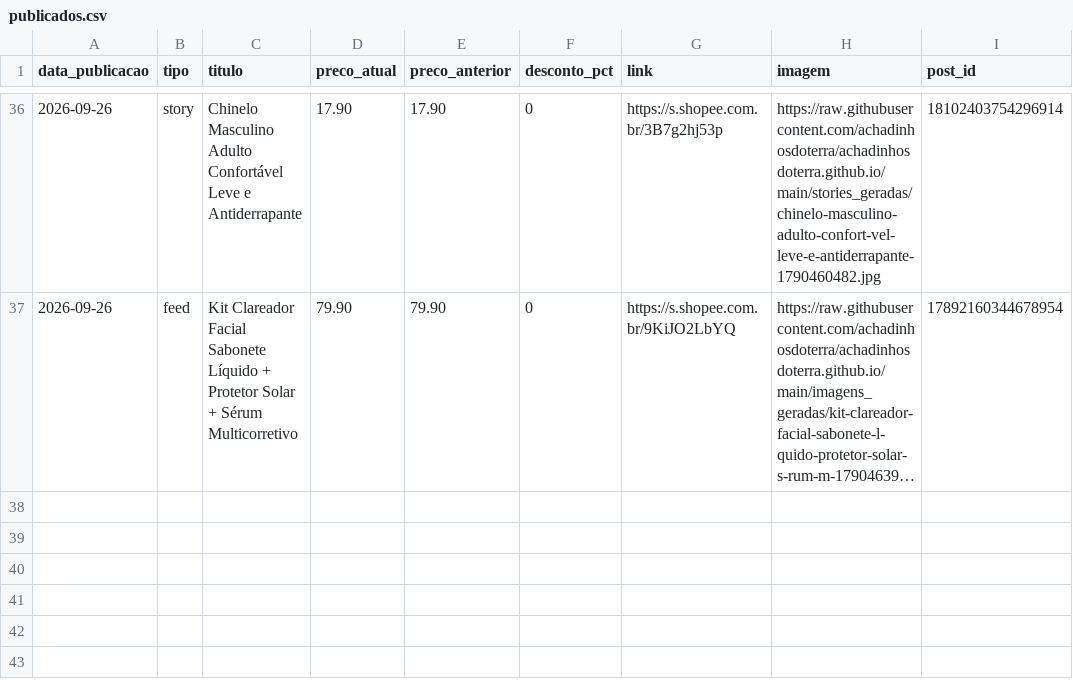
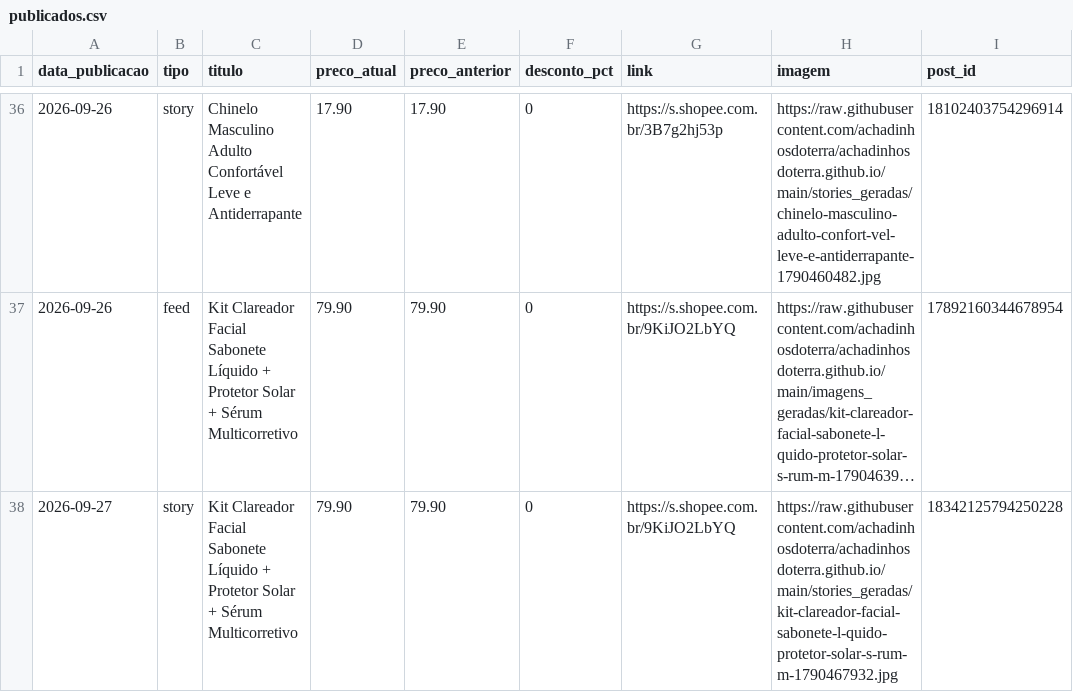
Before and after one commit to achadinhosdoterra/achadinhosdoterra.github.io, a CSV file: publicados.csv, drawn as a sheet; only a part is shown, gaps mark what is left out; long unchanged cells end in …; the diff names each change by its address in the sheet, - before the commit and + after, or states it on an @@ line.

Commit message:
Post automatico no story - 27/09/2026 00:12

```diff
--- a/publicados.csv
+++ b/publicados.csv
+row 38: 2026-09-27 | story | Kit Clareador Facial Sabonete Líquido + Protetor Solar + Sérum Multicorretivo | 79.90 | 79.90 | 0 | https://s.shopee.com.br/9KiJO2LbYQ | https://raw.githubusercontent.com/achadinhosdoterra/achadinhosdoterra.github.io/main/stories_geradas/kit-clareador-facial-sabonete-l-quido-protetor-solar-s-rum-m-1790467932.jpg | 18342125794250228
```
Also changed, not shown: 1 other file.
